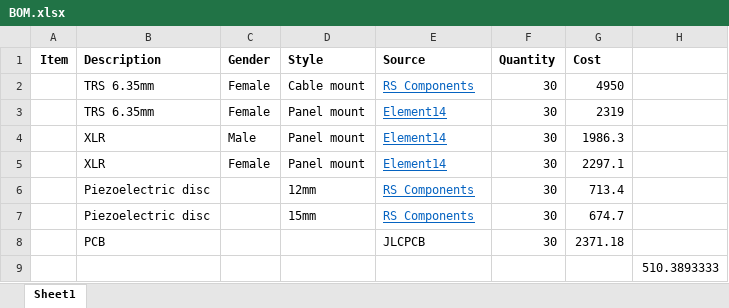
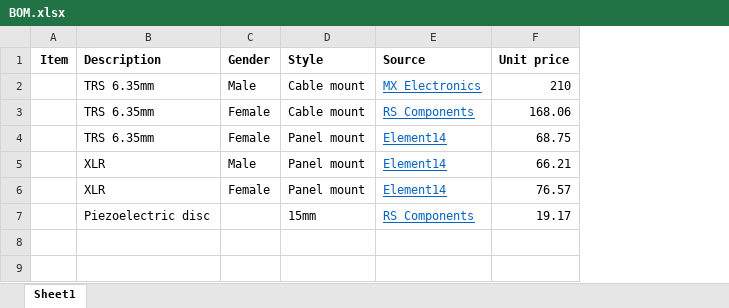
Before and after one commit to ohnoitsalobo/ohnoitsalobo.github.io, an Excel workbook: pickup/docs/BOM.xlsx, sheet Sheet1, drawn as a sheet; values as stored, in another font and other column widths than the file's, no borders; charts and pictures not drawn; removed rows and columns are numbered as before the commit, all else as after; the diff names each change by its address in the sheet, - before the commit and + after, or states it on an @@ line.

Commit message:
update

```diff
--- a/pickup/docs/BOM.xlsx (sheet Sheet1)
+++ b/pickup/docs/BOM.xlsx (sheet Sheet1)
-column F (Quantity), rows 2-5: all 30; row 7: 30
-column G (Cost), rows 2-5: 4950 | 2319 | 1986.3 | 2297.1; row 7: 674.7
-column H, empty
+column F (Unit price), rows 3-7: 168.06 | 68.75 | 66.21 | 76.57 | 19.17
+row 2:  | TRS 6.35mm | Male | Cable mount | MX Electronics | 210
-row 6:  | Piezoelectric disc |  | 12mm | RS Components | 30 | 713.4
-row 8:  | PCB |  |  | JLCPCB | 30 | 2371.18
-row 9:  |  |  |  |  |  |  | 510.3893333
```
Also changed, not shown: charts or pictures.
